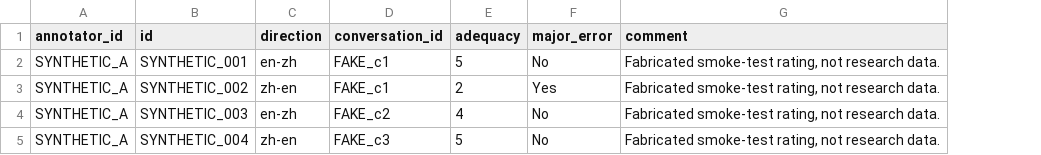
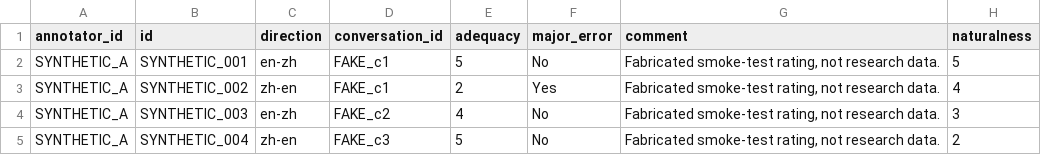
Before and after one commit to EdwardYangHY/Subjective_Evaluation, a CSV file: synthetic/synthetic_annotations_A.csv, drawn as a sheet; the diff names each change by its address in the sheet, - before the commit and + after, or states it on an @@ line.

Commit message:
Add secondary naturalness ratings with paired analysis and session migration

```diff
--- a/synthetic/synthetic_annotations_A.csv
+++ b/synthetic/synthetic_annotations_A.csv
+column H (naturalness), rows 2-5: 5 | 4 | 3 | 2
```
Also changed, not shown: synthetic/synthetic_annotations_B.csv, 6 other files.
